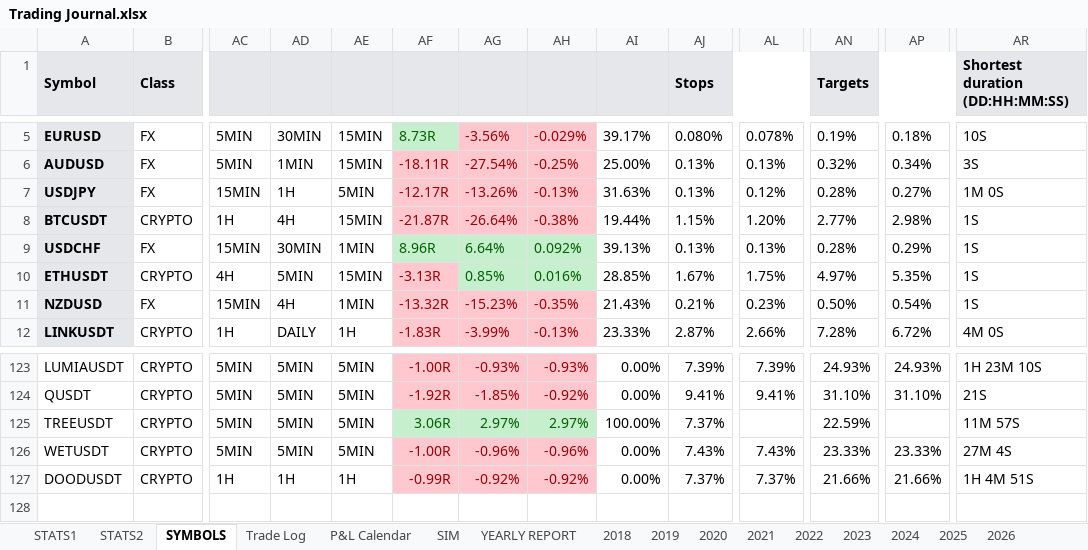
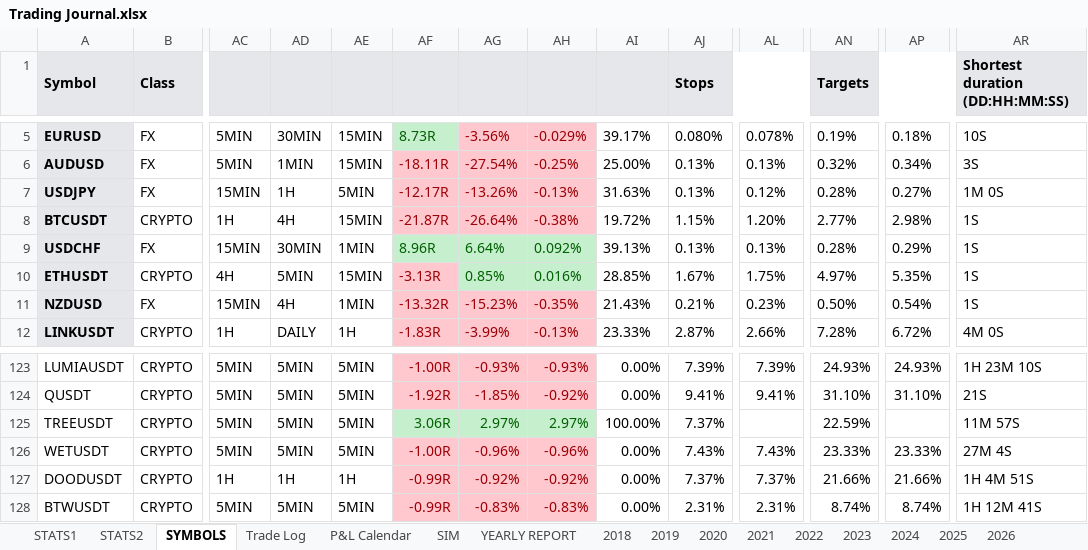
Before and after one commit to alexpsym/CODEX, an Excel workbook: journal/Trading Journal.xlsx, sheet SYMBOLS, drawn as a sheet; only a part is shown, gaps mark what is left out; values as stored, in another font and other column widths than the file's, no borders; conditional formats not drawn; rows hold the shown columns only; the diff names each change by its address in the sheet, - before the commit and + after, or states it on an @@ line.

```diff
--- a/journal/Trading Journal.xlsx (sheet SYMBOLS)
+++ b/journal/Trading Journal.xlsx (sheet SYMBOLS)
-AI8: 19.44%
+AI8: 19.72%
+row 128: BTWUSDT | CRYPTO | 5MIN | 5MIN | 5MIN | -0.99R | -0.83% | -0.83% | 0.00% | 2.31% | 2.31% | 8.74% | 8.74% | 1H 12M 41S
```
Also changed, not shown: sheet Trade Log, sheet 2026, sheet STATS1, sheet YEARLY REPORT, sheet P&L Calendar, sheet STATS2, hidden cells, 4 other files.
